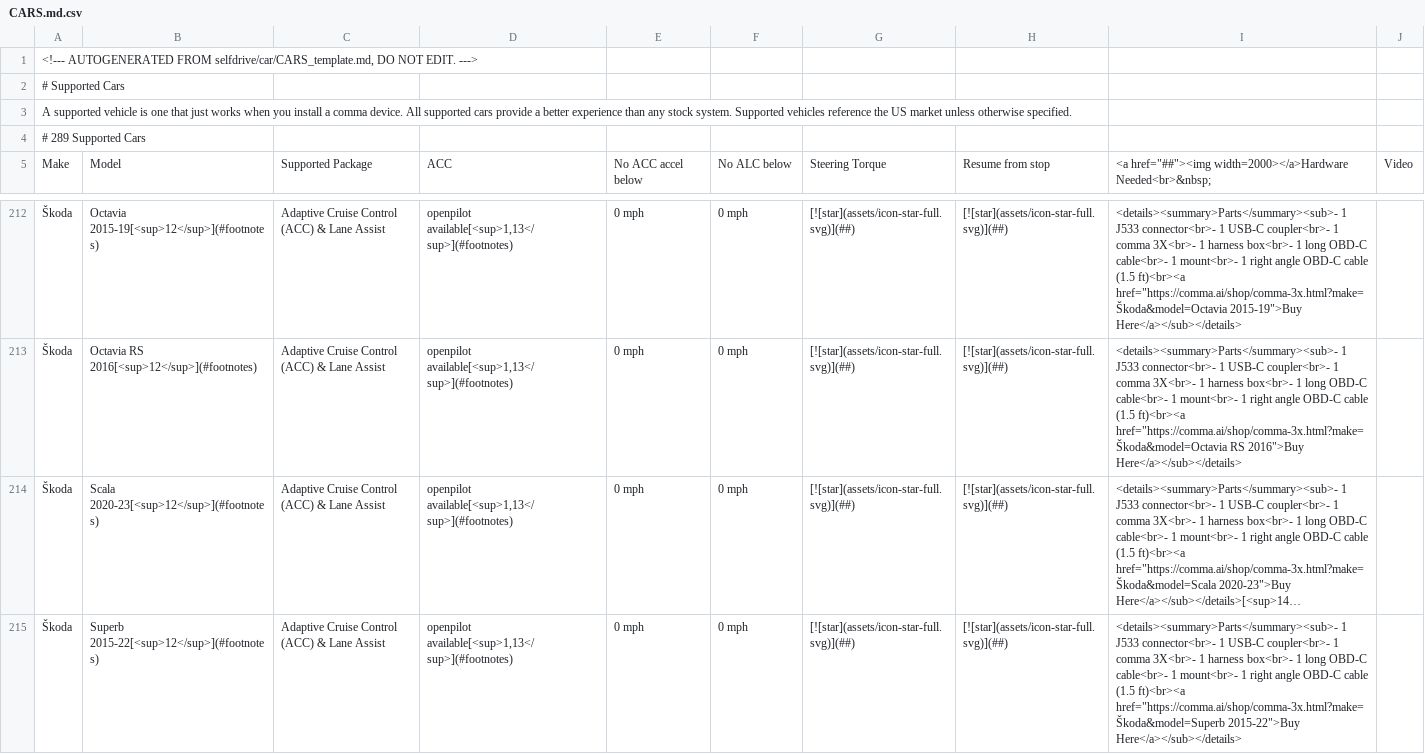
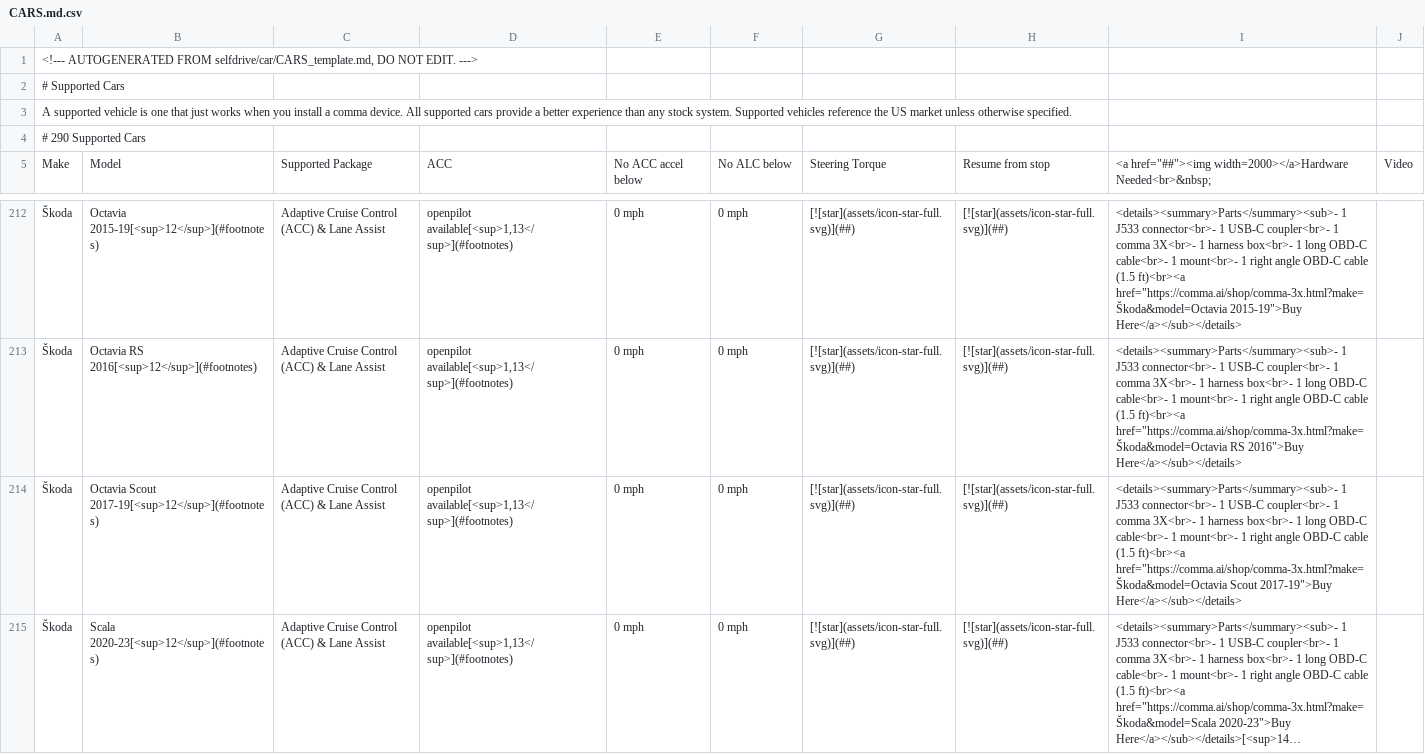
Before and after one commit to comma-hacks/best-cars-lowest-prices, a CSV file: CARS.md.csv, drawn as a sheet; only a part is shown, gaps mark what is left out; the shorter side is filled out with more unchanged rows; long unchanged cells end in …; the diff names each change by its address in the sheet, - before the commit and + after, or states it on an @@ line.

```diff
--- a/CARS.md.csv
+++ b/CARS.md.csv
-A4: # 289 Supported Cars
+A4: # 290 Supported Cars
+row 214: Škoda | Octavia Scout 2017-19[<sup>12</sup>](#footnotes) | Adaptive Cruise Control (ACC) & Lane Assist | openpilot available[<sup>1,13</sup>](#footnotes) | 0 mph | 0 mph | [![star](assets/icon-star-full.svg)](##) | [![star](assets/icon-star-full.svg)](##) | <details><summary>Parts</summary><sub>- 1 J533 connector<br>- 1 USB-C coupler<br>- 1 comma 3X<br>- 1 harness box<br>- 1 long OBD-C cable<br>- 1 mount<br>- 1 right angle OBD-C cable (1.5 ft)<br><a href="https://comma.ai/shop/comma-3x.html?make=Škoda&model=Octavia Scout 2017-19">Buy Here</a></sub></details>
```
Also changed, not shown: 18 other files.
